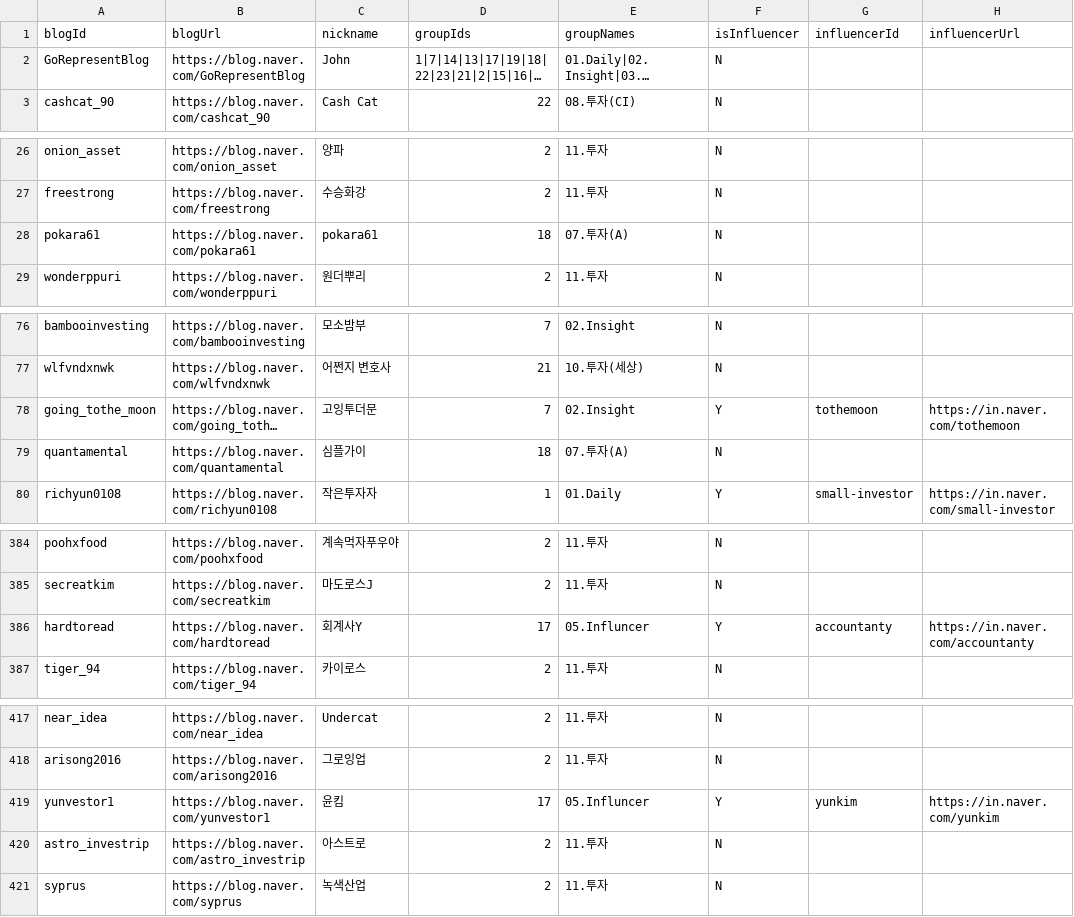
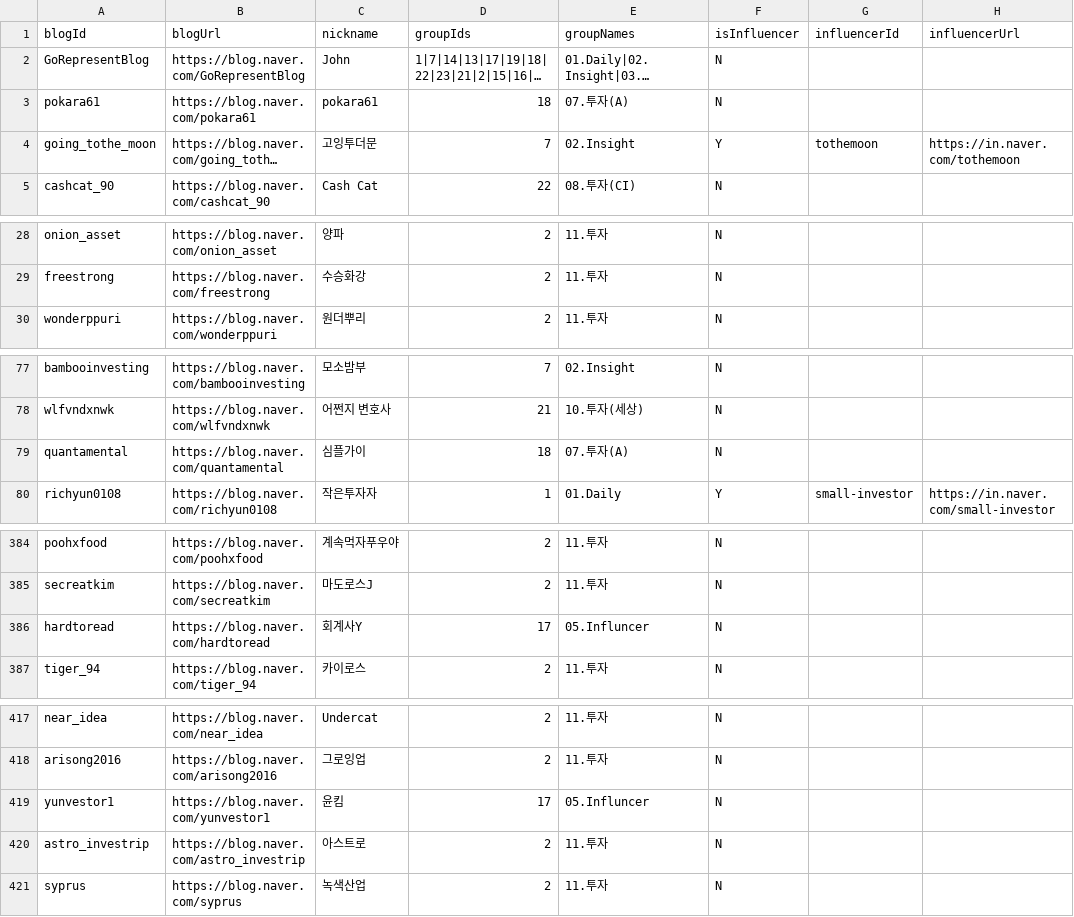
Before and after one commit to proheuros-creator/naver-neighbor-to-notion, a CSV file: neighbor-followings-result.csv, drawn as a sheet; only a part is shown, gaps mark what is left out; long unchanged cells end in …; the diff names each change by its address in the sheet, - before the commit and + after, or states it on an @@ line.

```diff
--- a/neighbor-followings-result.csv
+++ b/neighbor-followings-result.csv
@@ row 28 moved to row 3: pokara61 @@
@@ row 78 moved to row 4: going_tothe_moon @@
-F386 (isInfluencer): Y
+F386 (isInfluencer): N
-G386 (influencerId): accountanty
+G386 (influencerId): (empty)
-H386 (influencerUrl): https://in.naver.com/accountanty
+H386 (influencerUrl): (empty)
-F419 (isInfluencer): Y
+F419 (isInfluencer): N
-G419 (influencerId): yunkim
+G419 (influencerId): (empty)
-H419 (influencerUrl): https://in.naver.com/yunkim
+H419 (influencerUrl): (empty)
```
